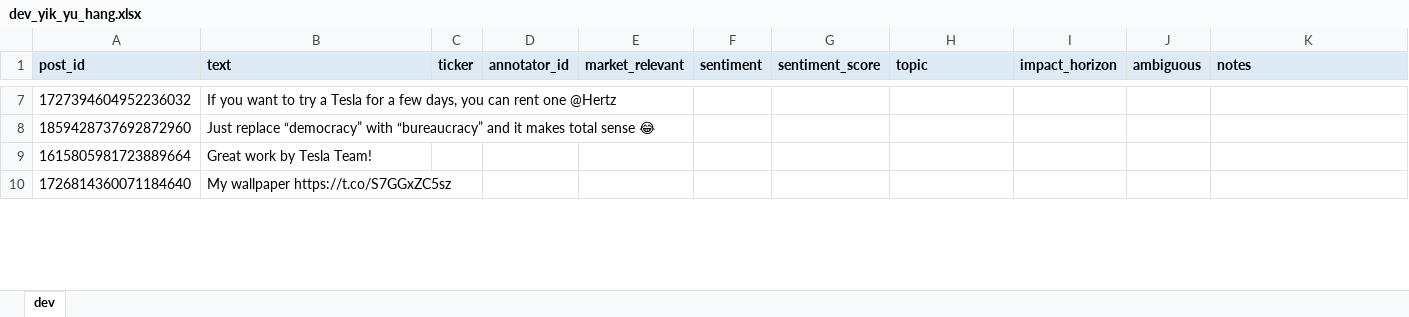
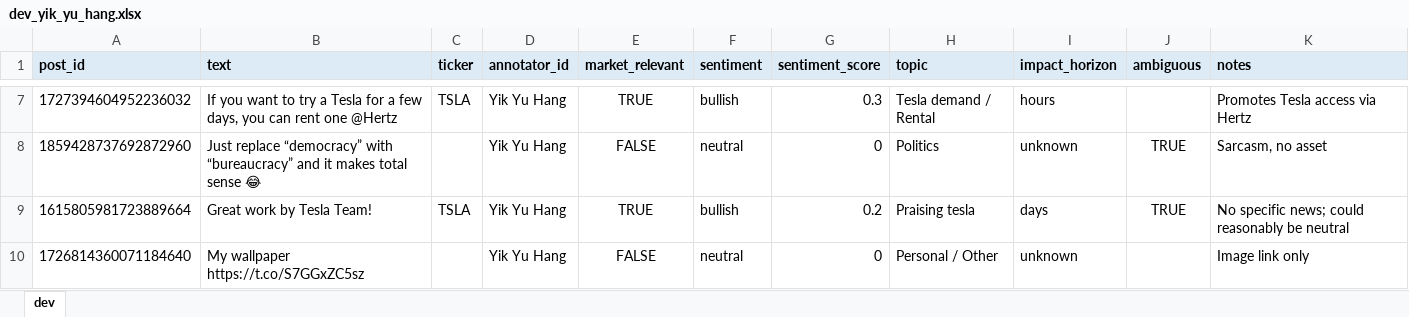
Before and after one commit to shekyc/ELEC3544_Grp3, an Excel workbook: annotations/templates/dev_yik_yu_hang.xlsx, sheet dev, drawn as a sheet; only a part is shown, gaps mark what is left out; values as stored, in another font and other column widths than the file's, no borders; the diff covers the shown part only; the diff names each change by its address in the sheet, - before the commit and + after, or states it on an @@ line.

```diff
--- a/annotations/templates/dev_yik_yu_hang.xlsx (sheet dev)
+++ b/annotations/templates/dev_yik_yu_hang.xlsx (sheet dev)
-C7 (ticker): (empty)
+C7 (ticker): TSLA
-D7:D10 (annotator_id): (empty)
+D7:D10 (annotator_id): Yik Yu Hang
-E7 (market_relevant): (empty)
+E7 (market_relevant): TRUE
-F7 (sentiment): (empty)
+F7 (sentiment): bullish
-G7 (sentiment_score): (empty)
+G7 (sentiment_score): 0.3
-H7 (topic): (empty)
+H7 (topic): Tesla demand / Rental
-I7 (impact_horizon): (empty)
+I7 (impact_horizon): hours
-K7 (notes): (empty)
+K7 (notes): Promotes Tesla access via Hertz
-E8 (market_relevant): (empty)
+E8 (market_relevant): FALSE
-F8 (sentiment): (empty)
+F8 (sentiment): neutral
-G8 (sentiment_score): (empty)
+G8 (sentiment_score): 0
-H8 (topic): (empty)
+H8 (topic): Politics
-I8 (impact_horizon): (empty)
+I8 (impact_horizon): unknown
-J8:J9 (ambiguous): (empty)
+J8:J9 (ambiguous): TRUE
-K8 (notes): (empty)
+K8 (notes): Sarcasm, no asset
-C9 (ticker): (empty)
+C9 (ticker): TSLA
-E9 (market_relevant): (empty)
+E9 (market_relevant): TRUE
-F9 (sentiment): (empty)
+F9 (sentiment): bullish
-G9 (sentiment_score): (empty)
+G9 (sentiment_score): 0.2
-H9 (topic): (empty)
+H9 (topic): Praising tesla
-I9 (impact_horizon): (empty)
+I9 (impact_horizon): days
-K9 (notes): (empty)
+K9 (notes): No specific news; could reasonably be neutral
-E10 (market_relevant): (empty)
+E10 (market_relevant): FALSE
-F10 (sentiment): (empty)
+F10 (sentiment): neutral
-G10 (sentiment_score): (empty)
+G10 (sentiment_score): 0
-H10 (topic): (empty)
+H10 (topic): Personal / Other
-I10 (impact_horizon): (empty)
+I10 (impact_horizon): unknown
-K10 (notes): (empty)
+K10 (notes): Image link only
```
Also changed, not shown: 350 edited cells elsewhere in this sheet, 2 other files.
